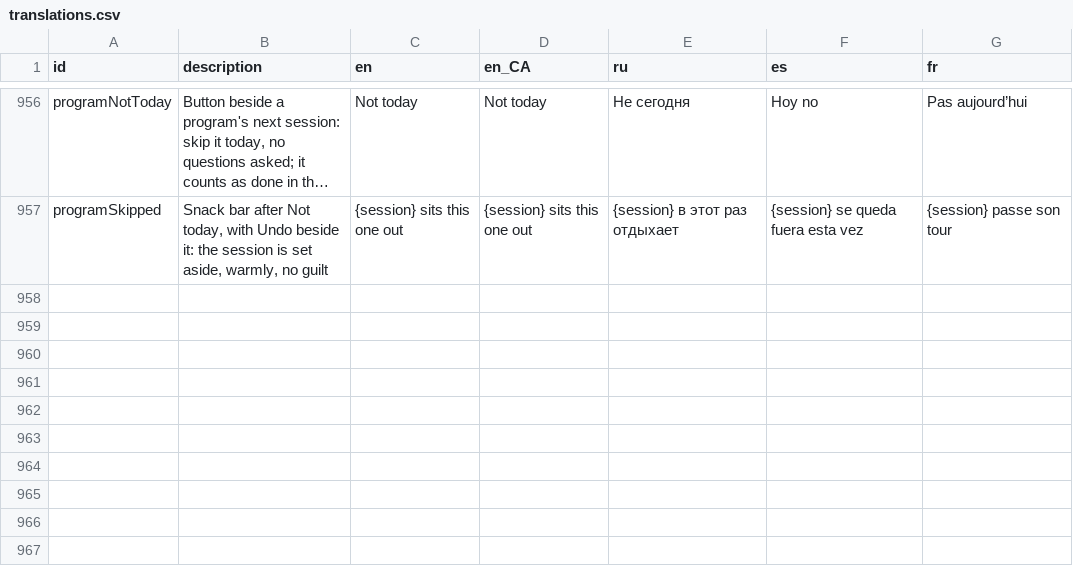
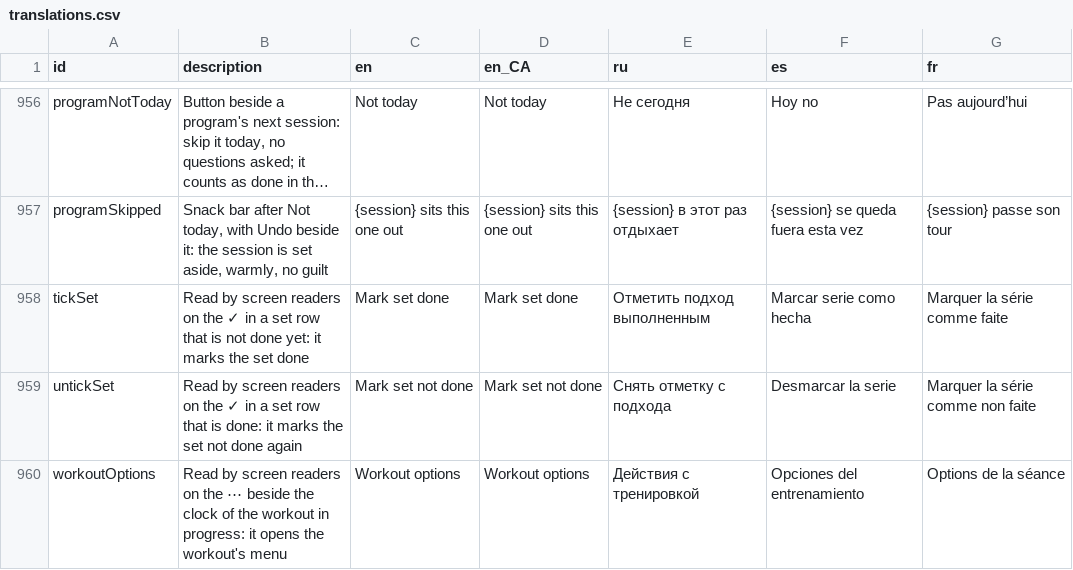
Before and after one commit to kit-g/heart-of-yours, a CSV file: shared/heart_language/scripts/translations.csv, drawn as a sheet; only a part is shown, gaps mark what is left out; long unchanged cells end in …; the diff names each change by its address in the sheet, - before the commit and + after, or states it on an @@ line.

```diff
--- a/shared/heart_language/scripts/translations.csv
+++ b/shared/heart_language/scripts/translations.csv
+row 958: tickSet | Read by screen readers on the ✓ in a set row that is not done yet: it marks the set done | Mark set done | Mark set done | Отметить подход выполненным | Marcar serie como hecha | Marquer la série comme faite
+row 959: untickSet | Read by screen readers on the ✓ in a set row that is done: it marks the set not done again | Mark set not done | Mark set not done | Снять отметку с подхода | Desmarcar la serie | Marquer la série comme non faite
+row 960: workoutOptions | Read by screen readers on the ⋯ beside the clock of the workout in progress: it opens the workout's menu | Workout options | Workout options | Действия с тренировкой | Opciones del entrenamiento | Options de la séance
```
Also changed, not shown: 4 other files.
